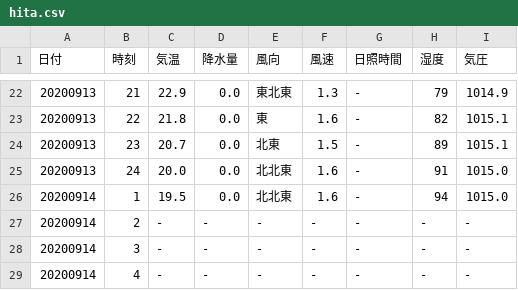
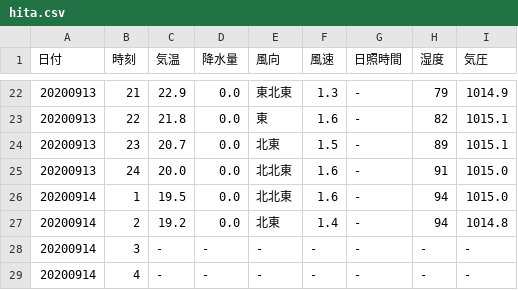
Before and after one commit to s1715-kudo/weather, a CSV file: past_weather/hita.csv, drawn as a sheet; only a part is shown, gaps mark what is left out.

```diff
--- a/past_weather/hita.csv
+++ b/past_weather/hita.csv
@@ -26,3 +26,3 @@
 20200914,1,19.5,0.0,北北東,1.6,-,94,1015.0
-20200914,2,-,-,-,-,-,-,-
+20200914,2,19.2,0.0,北東,1.4,-,94,1014.8
 20200914,3,-,-,-,-,-,-,-
```
Also changed, not shown: past_weather/bungo-takata.csv, past_weather/inukai.csv, 46 other files.
